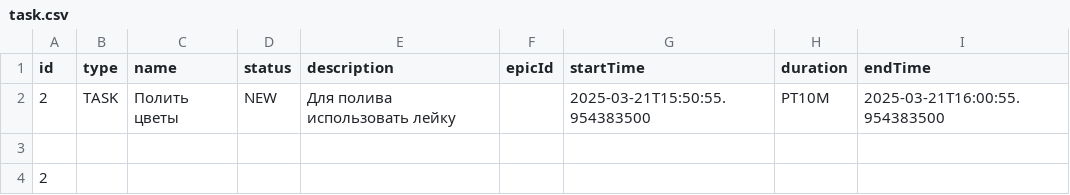
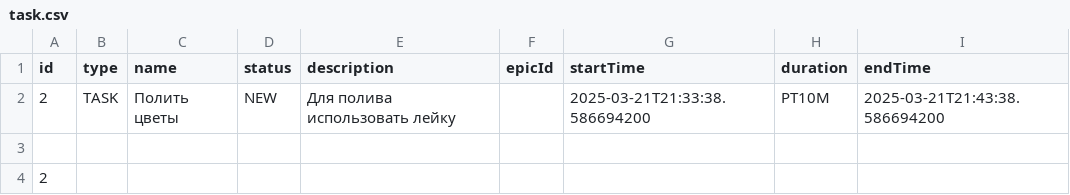
Before and after one commit to AndreyMMGH/java-kanban, a CSV file: resources/task.csv, drawn as a sheet.

```diff
--- a/resources/task.csv
+++ b/resources/task.csv
@@ -1,3 +1,3 @@
 id,type,name,status,description,epicId, startTime, duration, endTime
-2,TASK,Полить цветы,NEW,Для полива использовать лейку, ,2025-03-21T15:50:55.954383500,PT10M,2025-03-21T16:00:55.954383500
+2,TASK,Полить цветы,NEW,Для полива использовать лейку, ,2025-03-21T21:33:38.586694200,PT10M,2025-03-21T21:43:38.586694200
 
```
Also changed, not shown: 7 other files.
